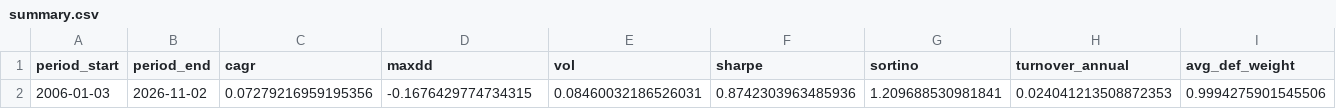
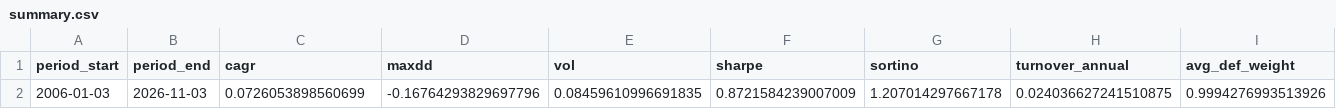
Before and after one commit to calinardeleanu88/tech-rotation-system, a CSV file: outputs/summary.csv, drawn as a sheet; only a part is shown; the diff covers the shown part only; the diff names each change by its address in the sheet, - before the commit and + after, or states it on an @@ line.

```diff
--- a/outputs/summary.csv
+++ b/outputs/summary.csv
-B2 (period_end): 2026-11-02
+B2 (period_end): 2026-11-03
-C2 (cagr): 0.07279216959195356
+C2 (cagr): 0.0726053898560699
-D2 (maxdd): -0.1676429774734315
+D2 (maxdd): -0.16764293829697796
-E2 (vol): 0.08460032186526031
+E2 (vol): 0.08459610996691835
-F2 (sharpe): 0.8742303963485936
+F2 (sharpe): 0.8721584239007009
-G2 (sortino): 1.209688530981841
+G2 (sortino): 1.207014297667178
-H2 (turnover_annual): 0.024041213508872353
+H2 (turnover_annual): 0.024036627241510875
-I2 (avg_def_weight): 0.9994275901545506
+I2 (avg_def_weight): 0.9994276993513926
```
Also changed, not shown: 1 edited cell elsewhere in this file, outputs/diagnostics.csv, outputs/equity.csv, 1 other file.
